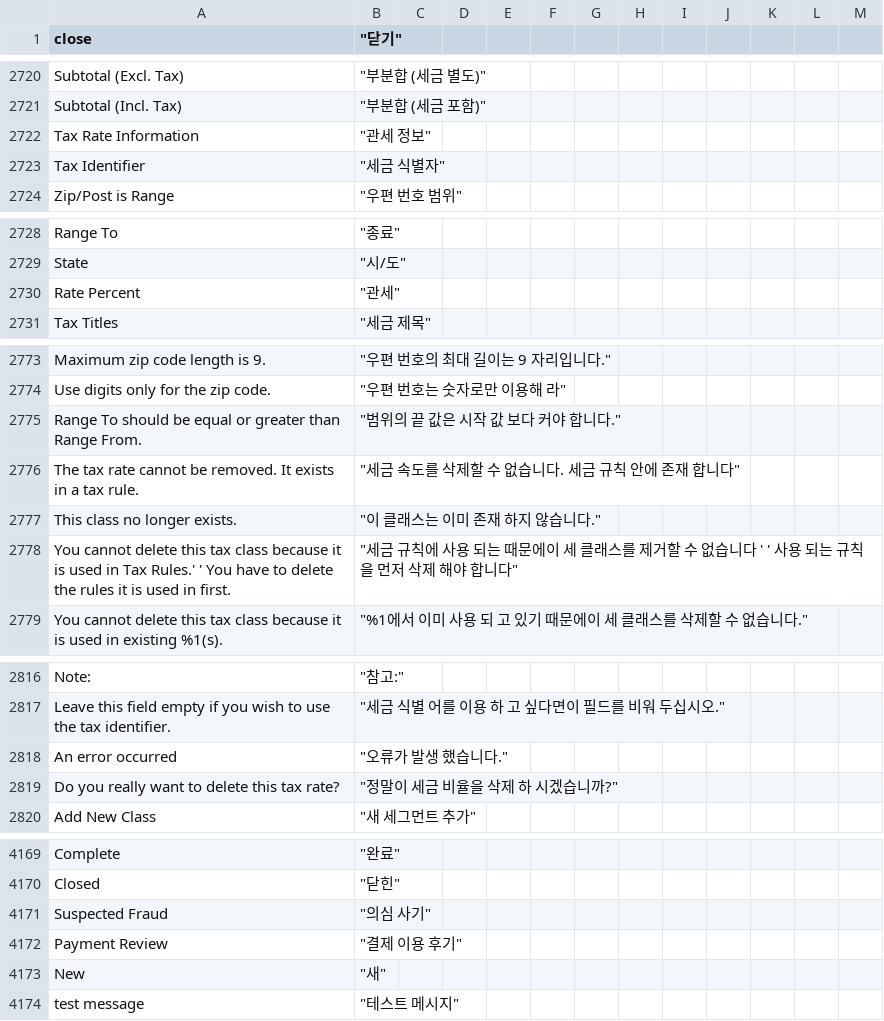
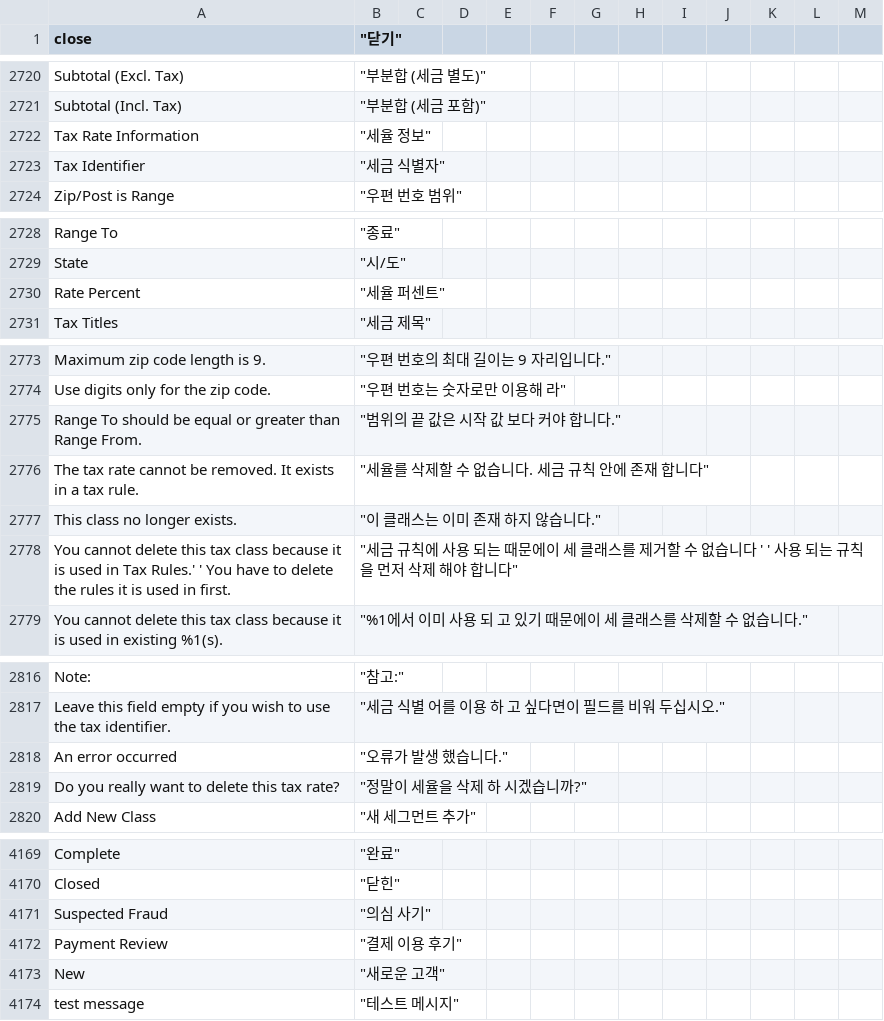
Before and after one commit to changwng/m2-koreanlocale, a CSV file: ko_kr.csv, drawn as a sheet; only a part is shown, gaps mark what is left out; the diff covers the shown part only; the diff names each change by its address in the sheet, - before the commit and + after, or states it on an @@ line.

```diff
--- a/ko_kr.csv
+++ b/ko_kr.csv
-B2722 ("닫기"): "관세 정보"
+B2722 ("닫기"): "세율 정보"
-B2730 ("닫기"): "관세"
+B2730 ("닫기"): "세율 퍼센트"
-B2776 ("닫기"): "세금 속도를 삭제할 수 없습니다. 세금 규칙 안에 존재 합니다"
+B2776 ("닫기"): "세율를 삭제할 수 없습니다. 세금 규칙 안에 존재 합니다"
-B2819 ("닫기"): "정말이 세금 비율을 삭제 하 시겠습니까?"
+B2819 ("닫기"): "정말이 세율을 삭제 하 시겠습니까?"
-B4173 ("닫기"): "새"
+B4173 ("닫기"): "새로운 고객"
```
Also changed, not shown: 22 edited cells elsewhere in this file.
